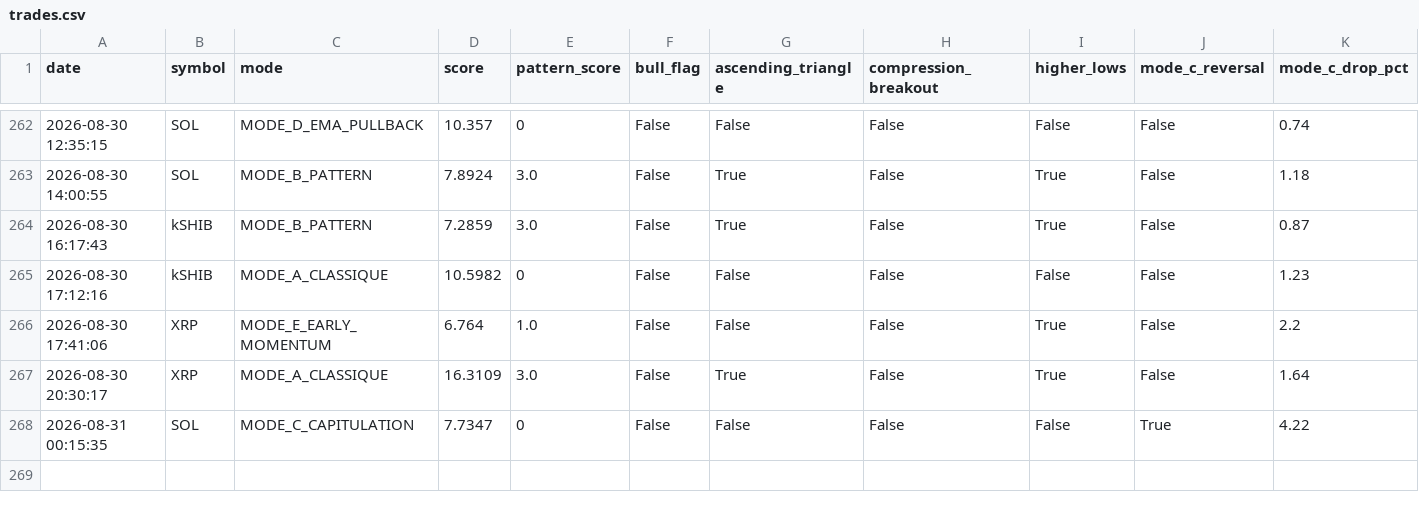
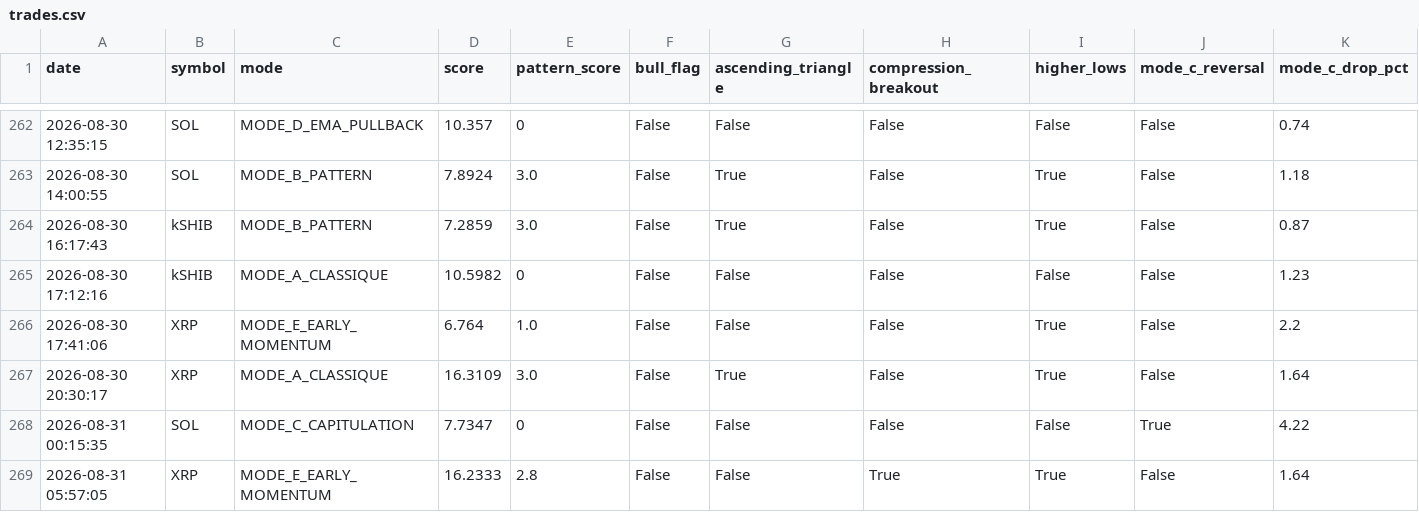
Before and after one commit to frisoo70-ux/trading-bot-data, a CSV file: bot-data/trades.csv, drawn as a sheet; only a part is shown, gaps mark what is left out; rows hold the shown columns only; the diff names each change by its address in the sheet, - before the commit and + after, or states it on an @@ line.

Commit message:
Bot data backup: trades.csv

```diff
--- a/bot-data/trades.csv
+++ b/bot-data/trades.csv
+row 269: 2026-08-31 05:57:05 | XRP | MODE_E_EARLY_MOMENTUM | 16.2333 | 2.8 | False | False | True | True | False | 1.64
```
